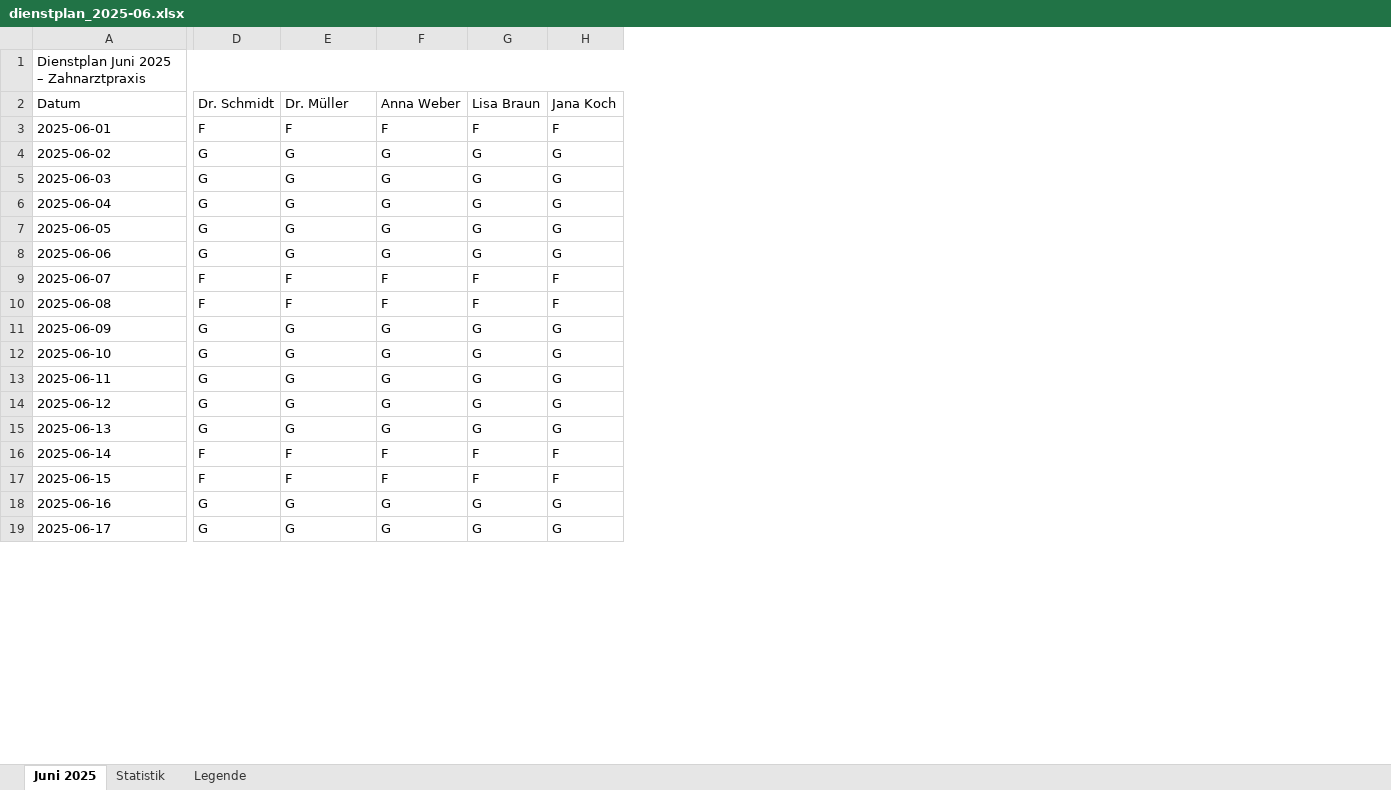
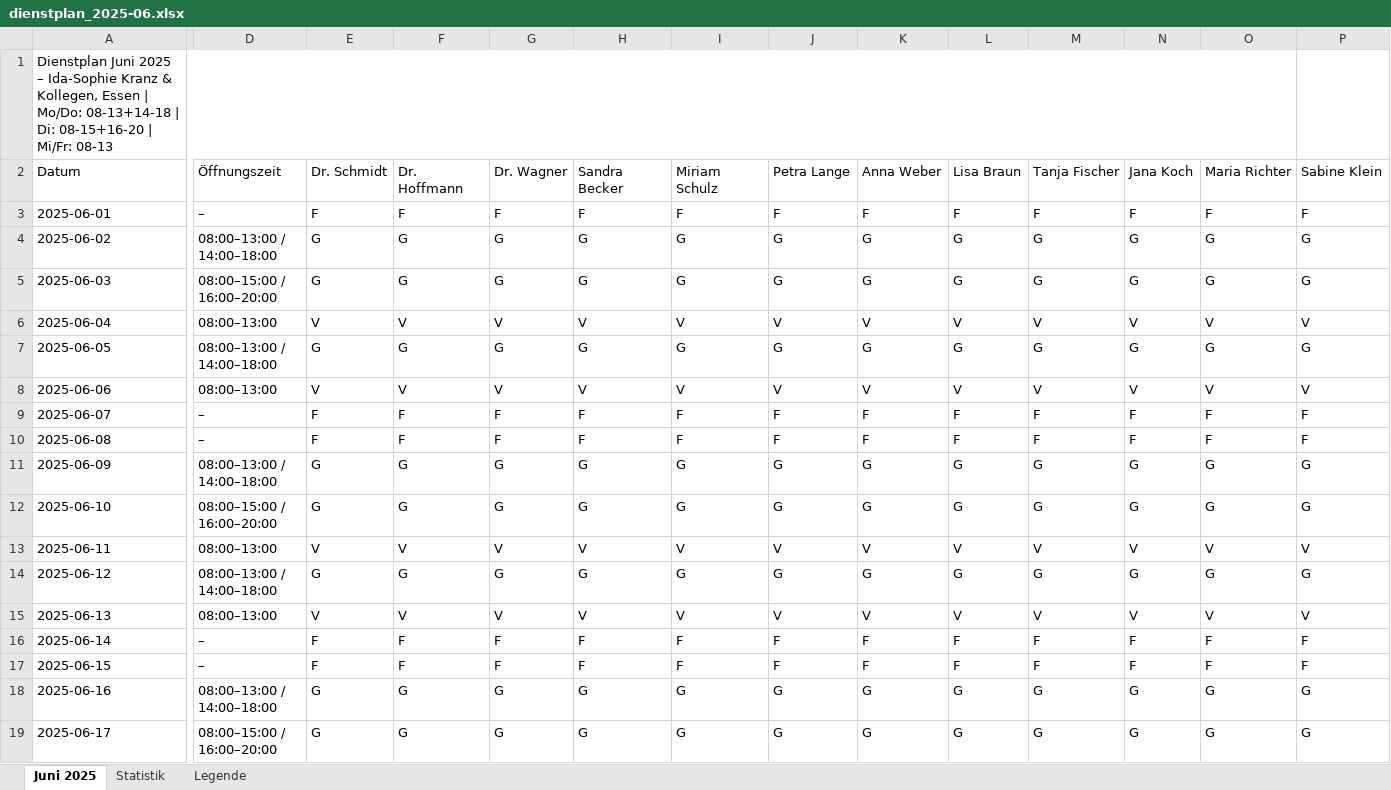
Before and after one commit to gharaibehmalek-netizen/Dienstplan, an Excel workbook: dienstplan_2025-06.xlsx, sheet Juni 2025, drawn as a sheet; only a part is shown, gaps mark what is left out; values as stored, in another font and other column widths than the file's, no cell formats; addresses are those after the commit; the diff covers the shown part only; the diff names each change by its address in the sheet, - before the commit and + after, or states it on an @@ line.

```diff
--- a/dienstplan_2025-06.xlsx (sheet Juni 2025)
+++ b/dienstplan_2025-06.xlsx (sheet Juni 2025)
+column D (Öffnungszeit), rows 3-19: – | 08:00–13:00 / 14:00–18:00 | 08:00–15:00 / 16:00–20:00 | 08:00–13:00 | 08:00–13:00 / 14:00–18:00 | 08:00–13:00 | – | – | 08:00–13:00 / 14:00–18:00 | 08:00–15:00 / 16:00–20:00 | 08:00–13:00 | 08:00–13:00 / 14:00–18:00 | 08:00–13:00 | – | – | 08:00–13:00 / 14:00–18:00 | 08:00–15:00 / 16:00–20:00
+column G (Dr. Wagner), rows 3-19: F | G | G | V | G | V | F | F | G | G | V | G | V | F | F | G | G
+column H (Sandra Becker), rows 3-19: F | G | G | V | G | V | F | F | G | G | V | G | V | F | F | G | G
+column I (Miriam Schulz), rows 3-19: F | G | G | V | G | V | F | F | G | G | V | G | V | F | F | G | G
+column J (Petra Lange), rows 3-19: F | G | G | V | G | V | F | F | G | G | V | G | V | F | F | G | G
+column M (Tanja Fischer), rows 3-19: F | G | G | V | G | V | F | F | G | G | V | G | V | F | F | G | G
+column O (Maria Richter), rows 3-19: F | G | G | V | G | V | F | F | G | G | V | G | V | F | F | G | G
+column P (Sabine Klein), rows 3-19: F | G | G | V | G | V | F | F | G | G | V | G | V | F | F | G | G
-A1 (Datum): …2025 – Zahnarztpraxis
+A1 (Datum): …2025 – Ida-Sophie Kranz & Kollegen, Essen | Mo/Do: 08-13+14-18 | Di: 08-15+16-20 | Mi/Fr: 08-13
-F2: Dr. Müller
+F2: Dr. Hoffmann
-E6 (Dr. Schmidt): G
+E6 (Dr. Schmidt): V
-F6 (Dr. Hoffmann): G
+F6 (Dr. Hoffmann): V
-K6 (Anna Weber): G
+K6 (Anna Weber): V
-L6 (Lisa Braun): G
+L6 (Lisa Braun): V
-N6 (Jana Koch): G
+N6 (Jana Koch): V
-E8 (Dr. Schmidt): G
+E8 (Dr. Schmidt): V
-F8 (Dr. Hoffmann): G
+F8 (Dr. Hoffmann): V
-K8 (Anna Weber): G
+K8 (Anna Weber): V
-L8 (Lisa Braun): G
+L8 (Lisa Braun): V
-N8 (Jana Koch): G
+N8 (Jana Koch): V
-E13 (Dr. Schmidt): G
+E13 (Dr. Schmidt): V
-F13 (Dr. Hoffmann): G
+F13 (Dr. Hoffmann): V
-K13 (Anna Weber): G
+K13 (Anna Weber): V
-L13 (Lisa Braun): G
+L13 (Lisa Braun): V
-N13 (Jana Koch): G
+N13 (Jana Koch): V
-E15 (Dr. Schmidt): G
+E15 (Dr. Schmidt): V
-F15 (Dr. Hoffmann): G
+F15 (Dr. Hoffmann): V
-K15 (Anna Weber): G
+K15 (Anna Weber): V
-L15 (Lisa Braun): G
+L15 (Lisa Braun): V
-N15 (Jana Koch): G
+N15 (Jana Koch): V
```
Also changed, not shown: 20 edited cells elsewhere in this sheet, sheet Statistik, sheet Legende, cell formats, 2 other files.
